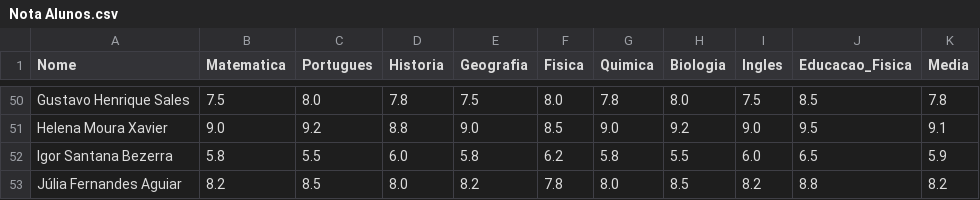
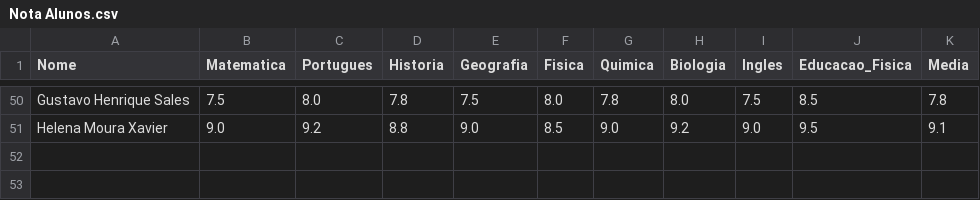
Before and after one commit to jcleachi29mba-hash/Dashboard1, a CSV file: Nota Alunos.csv, drawn as a sheet; only a part is shown, gaps mark what is left out; the diff names each change by its address in the sheet, - before the commit and + after, or states it on an @@ line.

Commit message:
Atualiza arquivo Nota Alunos

```diff
--- a/Nota Alunos.csv
+++ b/Nota Alunos.csv
-row 52: Igor Santana Bezerra | 5.8 | 5.5 | 6.0 | 5.8 | 6.2 | 5.8 | 5.5 | 6.0 | 6.5 | 5.9
-row 53: Júlia Fernandes Aguiar | 8.2 | 8.5 | 8.0 | 8.2 | 7.8 | 8.0 | 8.5 | 8.2 | 8.8 | 8.2
```
Also changed, not shown: 3 other files.
